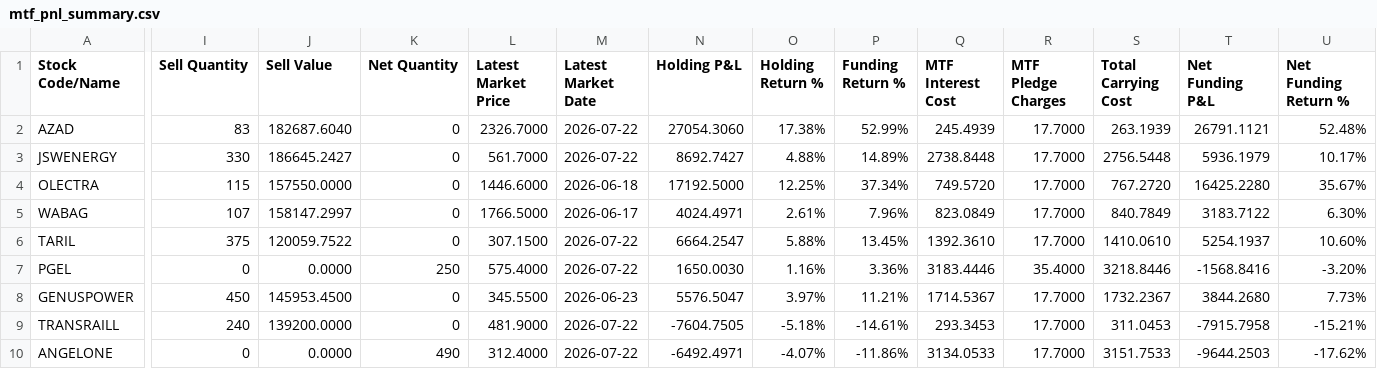
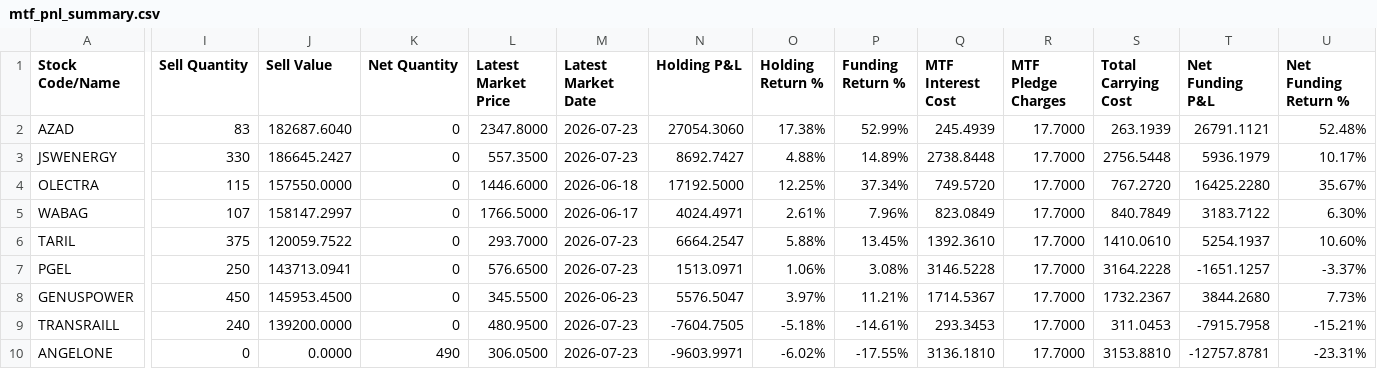
Before and after one commit to himanshu-1608/personal-portfolio, a CSV file: reports/mtf_pnl_summary.csv, drawn as a sheet; only a part is shown, gaps mark what is left out; the diff covers the shown part only; the diff names each change by its address in the sheet, - before the commit and + after, or states it on an @@ line.

```diff
--- a/reports/mtf_pnl_summary.csv
+++ b/reports/mtf_pnl_summary.csv
-L2 (Latest Market Price): 2326.7000
+L2 (Latest Market Price): 2347.8000
-M2:M3 (Latest Market Date): 2026-07-22
+M2:M3 (Latest Market Date): 2026-07-23
-L3 (Latest Market Price): 561.7000
+L3 (Latest Market Price): 557.3500
-L6 (Latest Market Price): 307.1500
+L6 (Latest Market Price): 293.7000
-M6:M7 (Latest Market Date): 2026-07-22
+M6:M7 (Latest Market Date): 2026-07-23
-I7 (Sell Quantity): 0
+I7 (Sell Quantity): 250
-J7 (Sell Value): 0.0000
+J7 (Sell Value): 143713.0941
-K7 (Net Quantity): 250
+K7 (Net Quantity): 0
-L7 (Latest Market Price): 575.4000
+L7 (Latest Market Price): 576.6500
-N7 (Holding P&L): 1650.0030
+N7 (Holding P&L): 1513.0971
-O7 (Holding Return %): 1.16%
+O7 (Holding Return %): 1.06%
-P7 (Funding Return %): 3.36%
+P7 (Funding Return %): 3.08%
-Q7 (MTF Interest Cost): 3183.4446
+Q7 (MTF Interest Cost): 3146.5228
-R7 (MTF Pledge Charges): 35.4000
+R7 (MTF Pledge Charges): 17.7000
-S7 (Total Carrying Cost): 3218.8446
+S7 (Total Carrying Cost): 3164.2228
-T7 (Net Funding P&L): -1568.8416
+T7 (Net Funding P&L): -1651.1257
-U7 (Net Funding Return %): -3.20%
+U7 (Net Funding Return %): -3.37%
-L9 (Latest Market Price): 481.9000
+L9 (Latest Market Price): 480.9500
-M9:M10 (Latest Market Date): 2026-07-22
+M9:M10 (Latest Market Date): 2026-07-23
-L10 (Latest Market Price): 312.4000
+L10 (Latest Market Price): 306.0500
-N10 (Holding P&L): -6492.4971
+N10 (Holding P&L): -9603.9971
-O10 (Holding Return %): -4.07%
+O10 (Holding Return %): -6.02%
-P10 (Funding Return %): -11.86%
+P10 (Funding Return %): -17.55%
-Q10 (MTF Interest Cost): 3134.0533
+Q10 (MTF Interest Cost): 3136.1810
-S10 (Total Carrying Cost): 3151.7533
+S10 (Total Carrying Cost): 3153.8810
-T10 (Net Funding P&L): -9644.2503
+T10 (Net Funding P&L): -12757.8781
-U10 (Net Funding Return %): -17.62%
+U10 (Net Funding Return %): -23.31%
```
Also changed, not shown: 164 edited cells elsewhere in this file, reports/exported_all_ledger.csv, reports/portfolio_timeline.csv, 5 other files.
